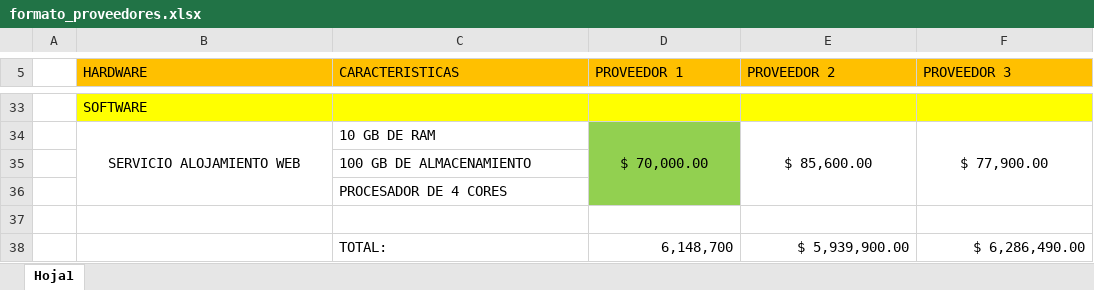
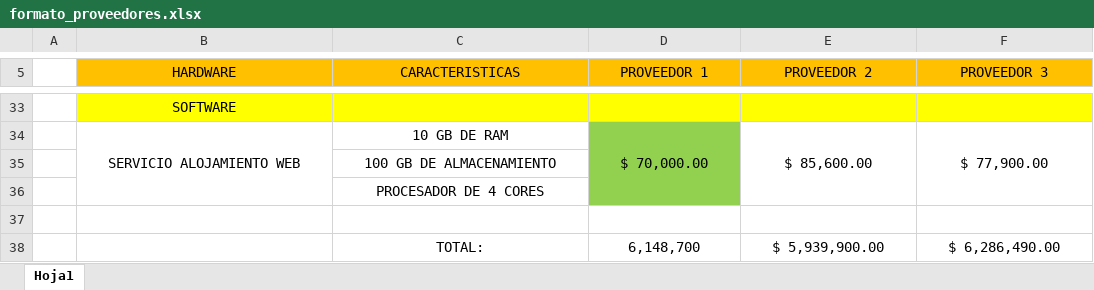
Before and after one commit to YamidCano/Kronnos_V2, an Excel workbook: Documentacion/7mo Trimestre/formato_proveedores.xlsx, sheet Hoja1, drawn as a sheet; only a part is shown, gaps mark what is left out; values as stored, in another font and other column widths than the file's, no borders; the diff covers the shown part only; the diff names each change by its address in the sheet, - before the commit and + after, or states it on an @@ line.

```diff
--- a/Documentacion/7mo Trimestre/formato_proveedores.xlsx (sheet Hoja1)
+++ b/Documentacion/7mo Trimestre/formato_proveedores.xlsx (sheet Hoja1)
-B5:F5 alignment: left
+B5:F5 alignment: center
-B33 alignment: left
+B33 alignment: center
-C34:C36 alignment: left
+C34:C36 alignment: center
-C38 alignment: left
+C38 alignment: center
-D38:F38 alignment: right
+D38:F38 alignment: center
```
Also changed, not shown: cell formats elsewhere in this sheet, 50 other files.
